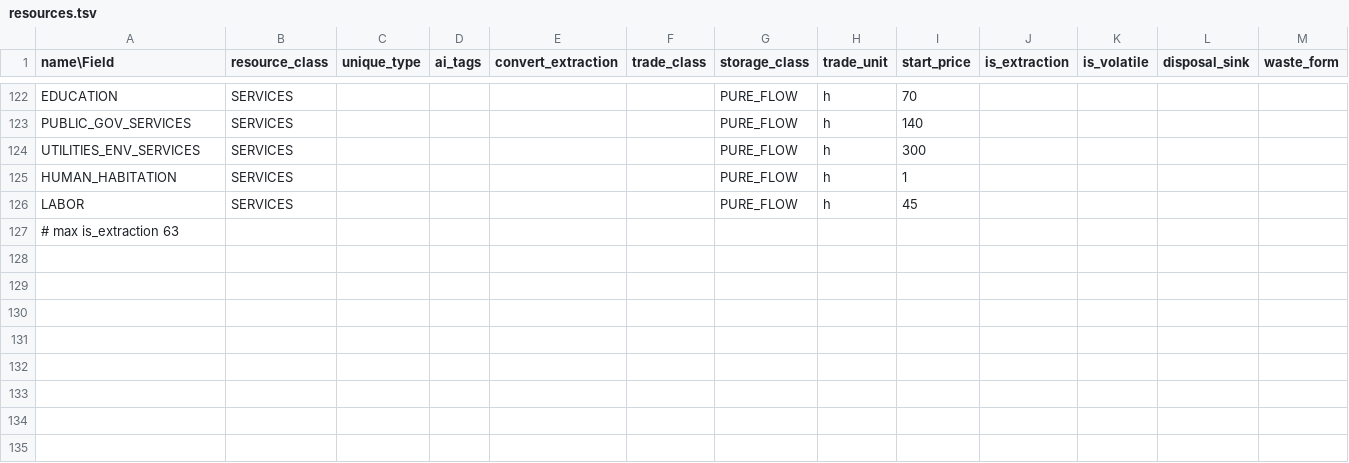
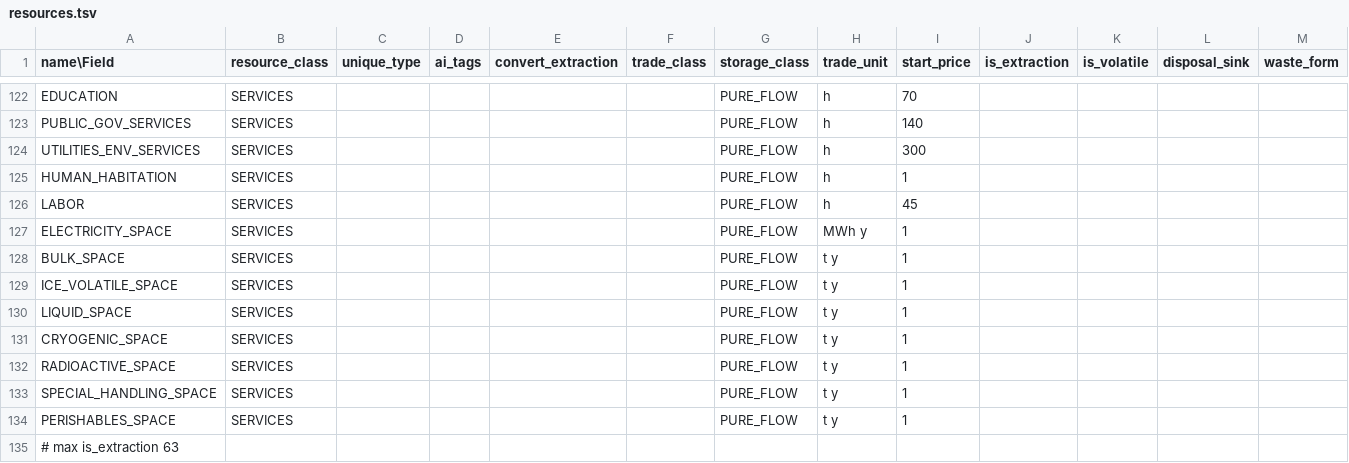
Before and after one commit to t2civ/astropolis_public, a TSV file: tables/resources.tsv, drawn as a sheet; only a part is shown, gaps mark what is left out; rows hold the shown columns only; the diff names each change by its address in the sheet, - before the commit and + after, or states it on an @@ line.

```diff
--- a/tables/resources.tsv
+++ b/tables/resources.tsv
+row 127: ELECTRICITY_SPACE | SERVICES |  |  |  |  | PURE_FLOW | MWh y | 1
+row 128: BULK_SPACE | SERVICES |  |  |  |  | PURE_FLOW | t y | 1
+row 129: ICE_VOLATILE_SPACE | SERVICES |  |  |  |  | PURE_FLOW | t y | 1
+row 130: LIQUID_SPACE | SERVICES |  |  |  |  | PURE_FLOW | t y | 1
+row 131: CRYOGENIC_SPACE | SERVICES |  |  |  |  | PURE_FLOW | t y | 1
+row 132: RADIOACTIVE_SPACE | SERVICES |  |  |  |  | PURE_FLOW | t y | 1
+row 133: SPECIAL_HANDLING_SPACE | SERVICES |  |  |  |  | PURE_FLOW | t y | 1
+row 134: PERISHABLES_SPACE | SERVICES |  |  |  |  | PURE_FLOW | t y | 1
```
Also changed, not shown: tables/modules.tsv, tables/operations.tsv, 1 other file.
